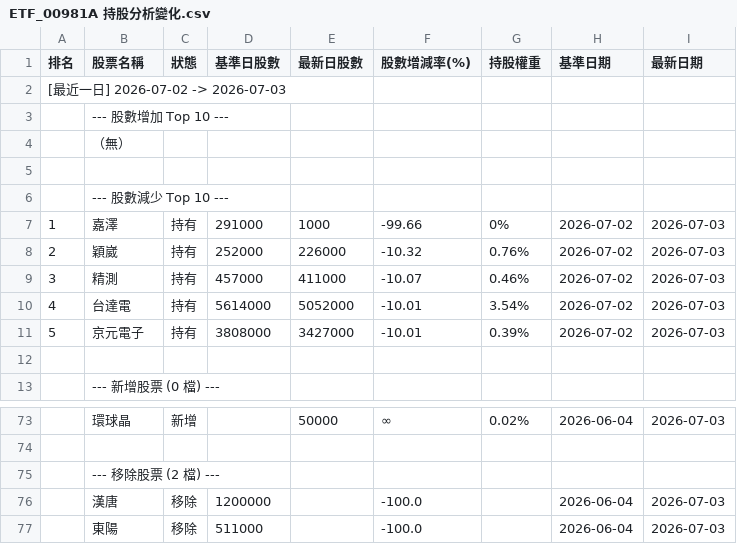
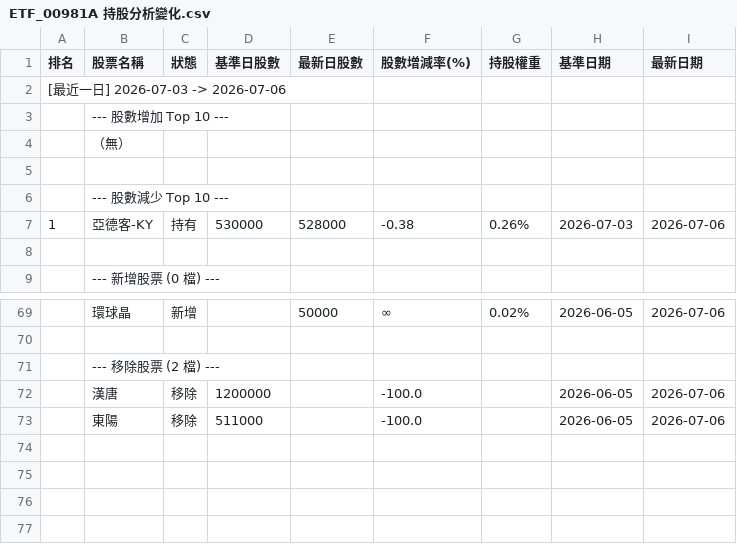
Before and after one commit to charle0111/My-Web, a CSV file: ETF_00981A 持股分析變化.csv, drawn as a sheet; only a part is shown, gaps mark what is left out; the diff covers the shown part only.

```diff
--- a/ETF_00981A 持股分析變化.csv
+++ b/ETF_00981A 持股分析變化.csv
@@ -1,3 +1,3 @@
 排名,股票名稱,狀態,基準日股數,最新日股數,股數增減率(%),持股權重,基準日期,最新日期
-[最近一日] 2026-07-02 -> 2026-07-03,,,,,,,,
+[最近一日] 2026-07-03 -> 2026-07-06,,,,,,,,
 ,--- 股數增加 Top 10 ---,,,,,,,
@@ -6,7 +6,3 @@
 ,--- 股數減少 Top 10 ---,,,,,,,
-1,嘉澤,持有,291000,1000,-99.66,0%,2026-07-02,2026-07-03
-2,穎崴,持有,252000,226000,-10.32,0.76%,2026-07-02,2026-07-03
-3,精測,持有,457000,411000,-10.07,0.46%,2026-07-02,2026-07-03
-4,台達電,持有,5614000,5052000,-10.01,3.54%,2026-07-02,2026-07-03
-5,京元電子,持有,3808000,3427000,-10.01,0.39%,2026-07-02,2026-07-03
+1,亞德客-KY,持有,530000,528000,-0.38,0.26%,2026-07-03,2026-07-06
 ,,,,,,,,
@@ -73,5 +69,5 @@
-,環球晶,新增,,50000,∞,0.02%,2026-06-04,2026-07-03
+,環球晶,新增,,50000,∞,0.02%,2026-06-05,2026-07-06
 ,,,,,,,,
 ,--- 移除股票 (2 檔) ---,,,,,,,
-,漢唐,移除,1200000,,-100.0,,2026-06-04,2026-07-03
-,東陽,移除,511000,,-100.0,,2026-06-04,2026-07-03
+,漢唐,移除,1200000,,-100.0,,2026-06-05,2026-07-06
+,東陽,移除,511000,,-100.0,,2026-06-05,2026-07-06
```
Also changed, not shown: 99 edited cells elsewhere in this file, ETF_00403A 持股分析.csv, ETF_00403A 持股分析變化.csv, 3 other files.
